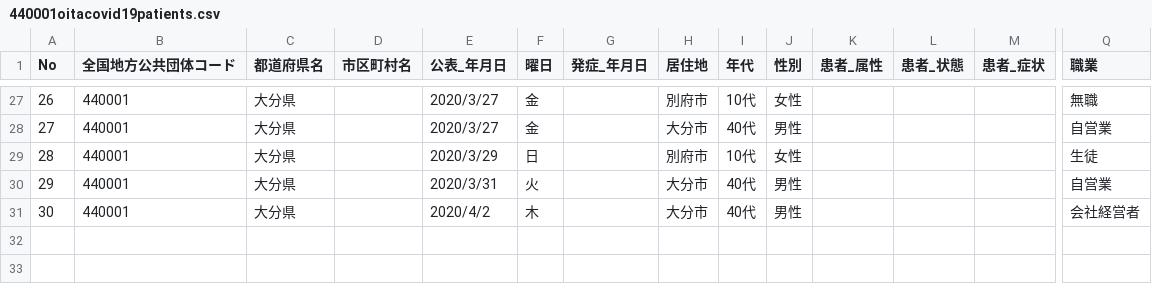
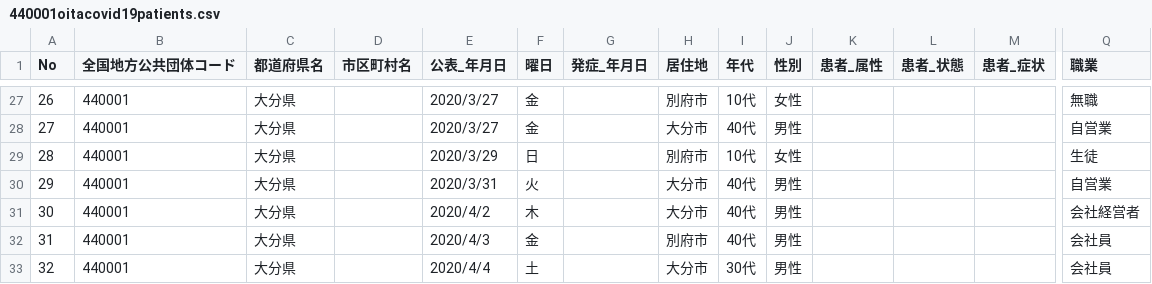
Before and after one commit to covid19-oita/data, a CSV file: csv/440001oitacovid19patients.csv, drawn as a sheet; only a part is shown, gaps mark what is left out; rows hold the shown columns only; the diff names each change by its address in the sheet, - before the commit and + after, or states it on an @@ line.

```diff
--- a/csv/440001oitacovid19patients.csv
+++ b/csv/440001oitacovid19patients.csv
+row 32: 31 | 440001 | 大分県 |  | 2020/4/3 | 金 |  | 別府市 | 40代 | 男性 |  |  |  | 会社員
+row 33: 32 | 440001 | 大分県 |  | 2020/4/4 | 土 |  | 大分市 | 30代 | 男性 |  |  |  | 会社員
```
Also changed, not shown: csv/440001oitacovid19datasummary.csv.
